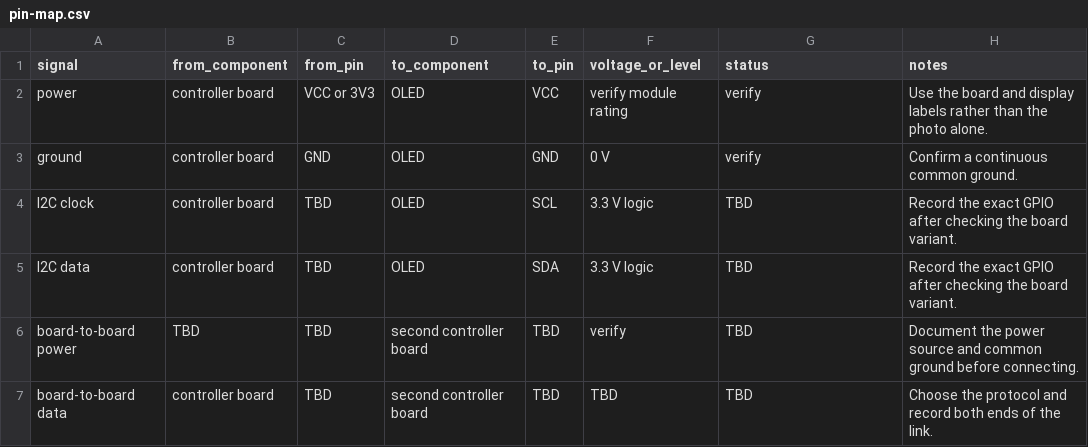
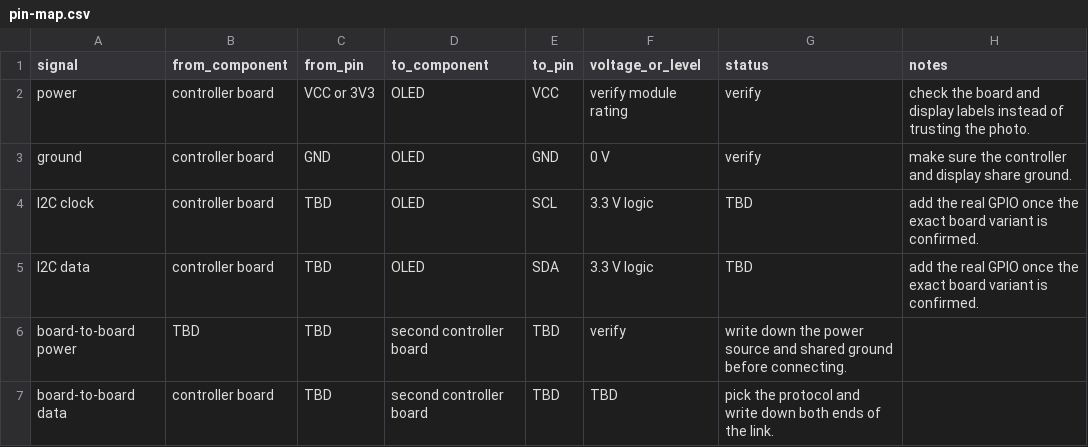
Before and after one commit to Atharva333-afk/marki-my-personal-desktop-part, a CSV file: docs/pin-map.csv, drawn as a sheet.

```diff
--- a/docs/pin-map.csv
+++ b/docs/pin-map.csv
@@ -1,7 +1,7 @@
 signal,from_component,from_pin,to_component,to_pin,voltage_or_level,status,notes
-power,controller board,VCC or 3V3,OLED,VCC,verify module rating,verify,Use the board and display labels rather than the photo alone.
-ground,controller board,GND,OLED,GND,0 V,verify,Confirm a continuous common ground.
-I2C clock,controller board,TBD,OLED,SCL,3.3 V logic,TBD,Record the exact GPIO after checking the board variant.
-I2C data,controller board,TBD,OLED,SDA,3.3 V logic,TBD,Record the exact GPIO after checking the board variant.
-board-to-board power,TBD,TBD,second controller board,TBD,verify,TBD,Document the power source and common ground before connecting.
-board-to-board data,controller board,TBD,second controller board,TBD,TBD,TBD,Choose the protocol and record both ends of the link.
+power,controller board,VCC or 3V3,OLED,VCC,verify module rating,verify,check the board and display labels instead of trusting the photo.
+ground,controller board,GND,OLED,GND,0 V,verify,make sure the controller and display share ground.
+I2C clock,controller board,TBD,OLED,SCL,3.3 V logic,TBD,add the real GPIO once the exact board variant is confirmed.
+I2C data,controller board,TBD,OLED,SDA,3.3 V logic,TBD,add the real GPIO once the exact board variant is confirmed.
+board-to-board power,TBD,TBD,second controller board,TBD,verify,write down the power source and shared ground before connecting.
+board-to-board data,controller board,TBD,second controller board,TBD,TBD,pick the protocol and write down both ends of the link.
```
Also changed, not shown: 3 other files.
